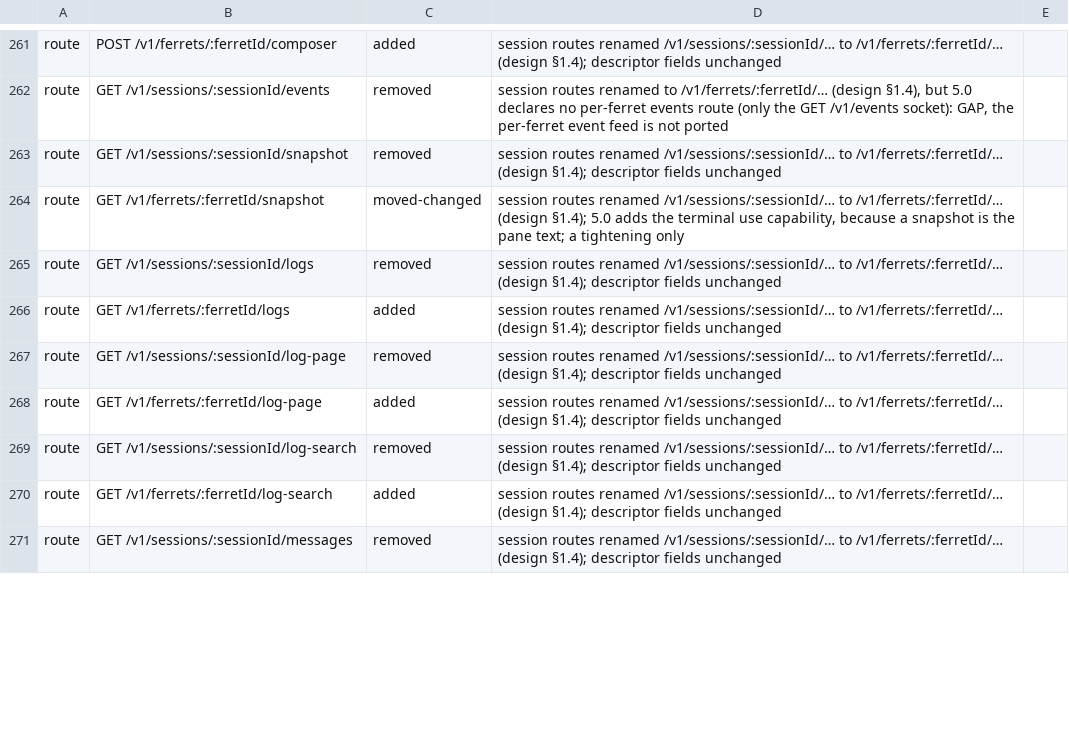
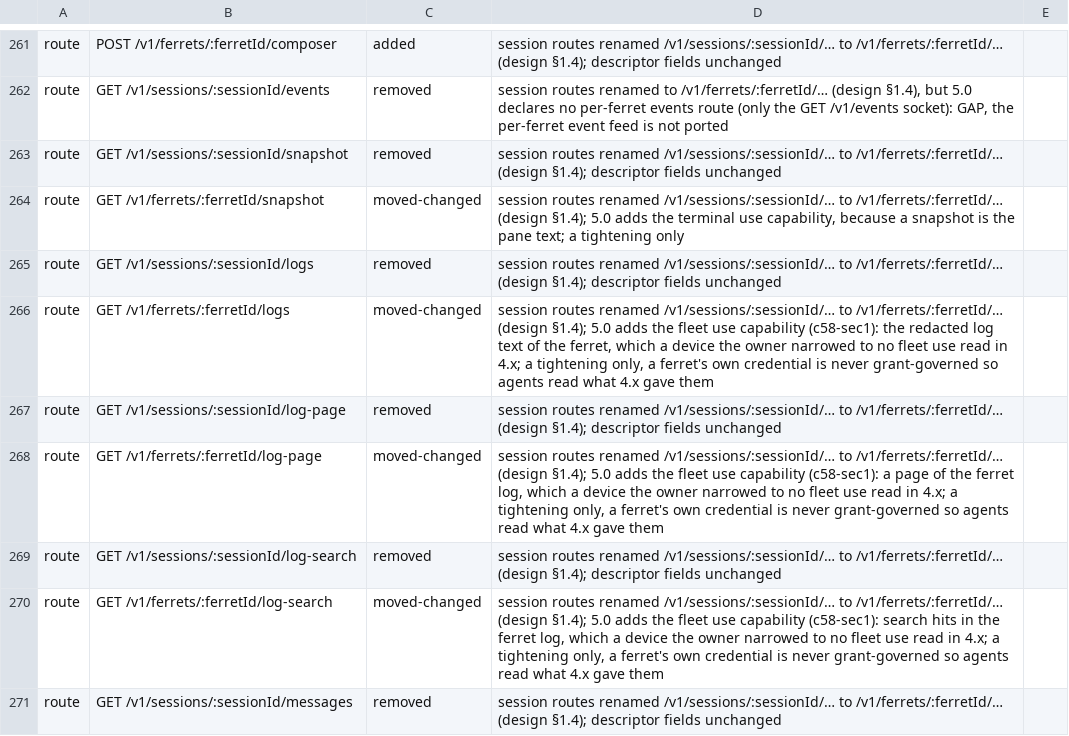
Before and after one commit to kirinnee/ferretry, a TSV file: scripts/validate/descriptor-parity-changes.tsv, drawn as a sheet; only a part is shown, gaps mark what is left out; the diff covers the shown part only.

Commit message:
fix(ferrets): ask fleet.use for the transcript, question, result and lessons-directory reads
A device narrowed off fleet.use still read a ferret's logs, messages, question, send ledger, queue, handoffs, images,
attachments and result, and the lessons directory (every ferret's id, name and folder). Each now declares the same
fleet.use demand the ferret record reads carry. A ferret's own credential stays ungoverned (v4); loopback admin and
full / --limited devices are admitted.

```diff
--- a/scripts/validate/descriptor-parity-changes.tsv
+++ b/scripts/validate/descriptor-parity-changes.tsv
@@ -265,7 +265,7 @@ route	GET /v1/ferrets/:ferretId/snapshot	moved-changed	session routes renamed /v
 route	GET /v1/sessions/:sessionId/logs	removed	session routes renamed /v1/sessions/:sessionId/… to /v1/ferrets/:ferretId/… (design §1.4); descriptor fields unchanged
-route	GET /v1/ferrets/:ferretId/logs	added	session routes renamed /v1/sessions/:sessionId/… to /v1/ferrets/:ferretId/… (design §1.4); descriptor fields unchanged
+route	GET /v1/ferrets/:ferretId/logs	moved-changed	session routes renamed /v1/sessions/:sessionId/… to /v1/ferrets/:ferretId/… (design §1.4); 5.0 adds the fleet use capability (c58-sec1): the redacted log text of the ferret, which a device the owner narrowed to no fleet use read in 4.x; a tightening only, a ferret's own credential is never grant-governed so agents read what 4.x gave them
 route	GET /v1/sessions/:sessionId/log-page	removed	session routes renamed /v1/sessions/:sessionId/… to /v1/ferrets/:ferretId/… (design §1.4); descriptor fields unchanged
-route	GET /v1/ferrets/:ferretId/log-page	added	session routes renamed /v1/sessions/:sessionId/… to /v1/ferrets/:ferretId/… (design §1.4); descriptor fields unchanged
+route	GET /v1/ferrets/:ferretId/log-page	moved-changed	session routes renamed /v1/sessions/:sessionId/… to /v1/ferrets/:ferretId/… (design §1.4); 5.0 adds the fleet use capability (c58-sec1): a page of the ferret log, which a device the owner narrowed to no fleet use read in 4.x; a tightening only, a ferret's own credential is never grant-governed so agents read what 4.x gave them
 route	GET /v1/sessions/:sessionId/log-search	removed	session routes renamed /v1/sessions/:sessionId/… to /v1/ferrets/:ferretId/… (design §1.4); descriptor fields unchanged
-route	GET /v1/ferrets/:ferretId/log-search	added	session routes renamed /v1/sessions/:sessionId/… to /v1/ferrets/:ferretId/… (design §1.4); descriptor fields unchanged
+route	GET /v1/ferrets/:ferretId/log-search	moved-changed	session routes renamed /v1/sessions/:sessionId/… to /v1/ferrets/:ferretId/… (design §1.4); 5.0 adds the fleet use capability (c58-sec1): search hits in the ferret log, which a device the owner narrowed to no fleet use read in 4.x; a tightening only, a ferret's own credential is never grant-governed so agents read what 4.x gave them
 route	GET /v1/sessions/:sessionId/messages	removed	session routes renamed /v1/sessions/:sessionId/… to /v1/ferrets/:ferretId/… (design §1.4); descriptor fields unchanged
```
Also changed, not shown: 18 edited cells elsewhere in this file, 5 other files.
